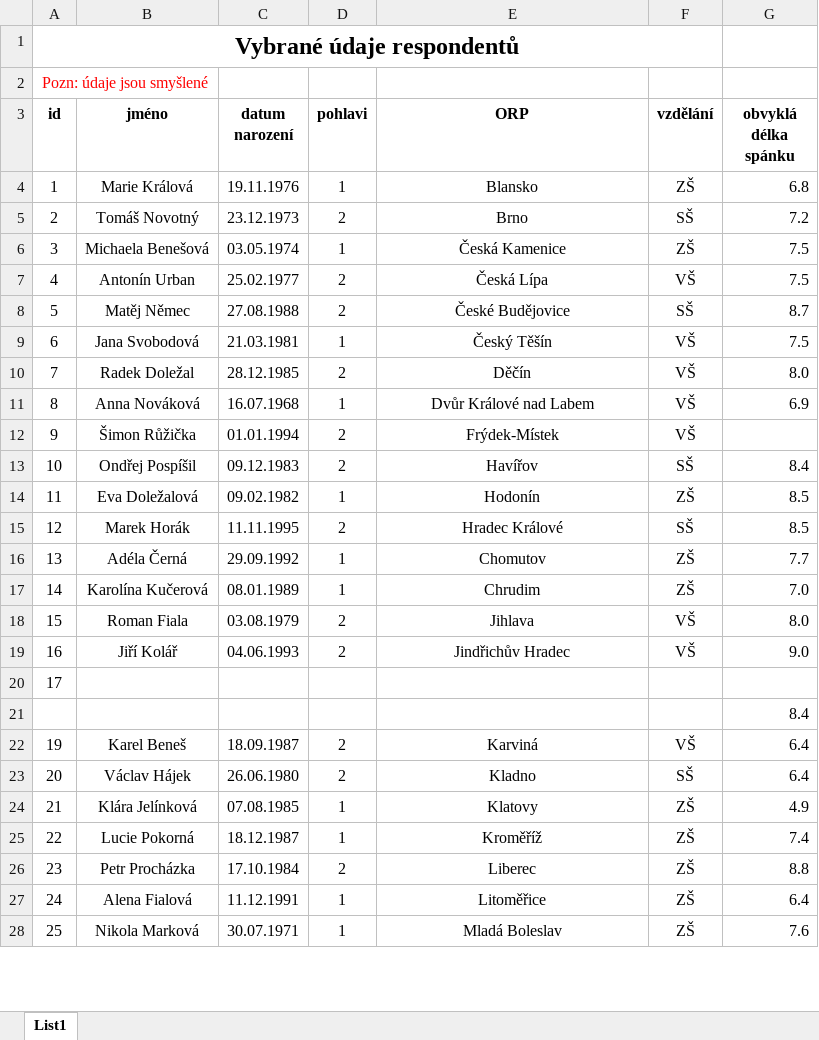
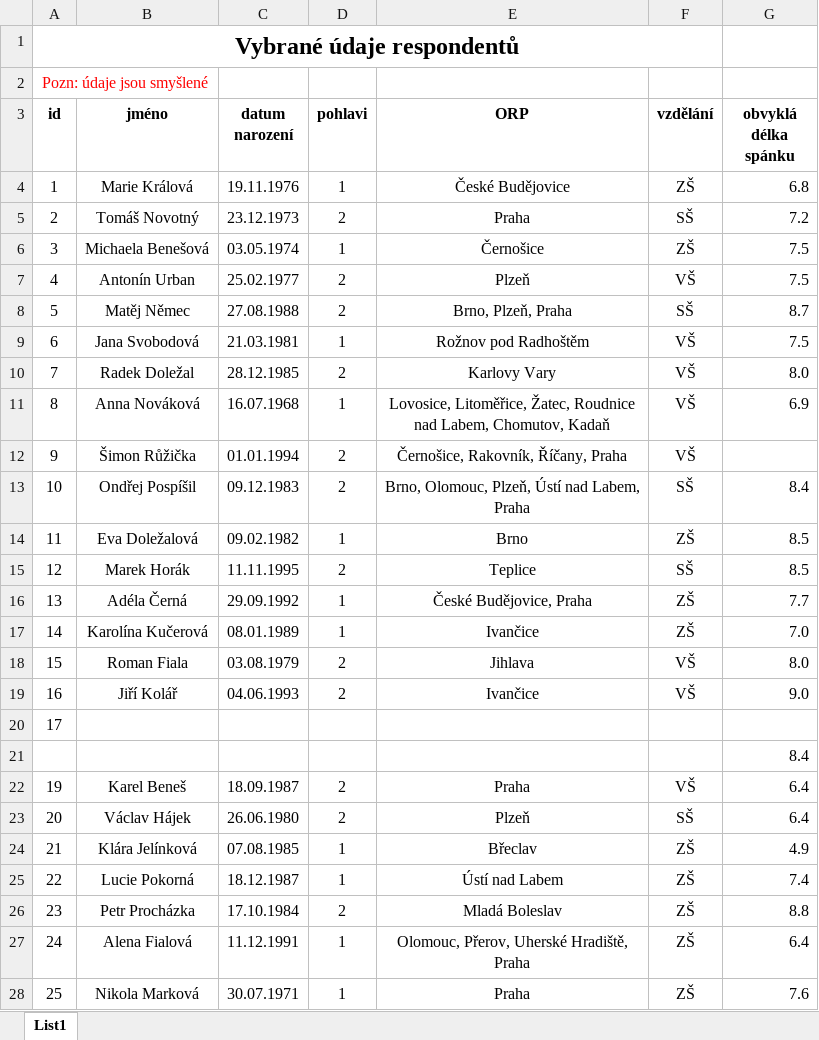
Before and after one commit to KatSafarova/workshopy_R, an Excel workbook: data/input/cvicny_dataset_priklad.xlsx, sheet List1, drawn as a sheet; only a part is shown; values as stored, in another font and other column widths than the file's, no borders; the diff covers the shown part only; the diff names each change by its address in the sheet, - before the commit and + after, or states it on an @@ line.

```diff
--- a/data/input/cvicny_dataset_priklad.xlsx (sheet List1)
+++ b/data/input/cvicny_dataset_priklad.xlsx (sheet List1)
-E4 (ORP): Blansko
+E4 (ORP): České Budějovice
-E5 (ORP): Brno
+E5 (ORP): Praha
-E6 (ORP): Česká Kamenice
+E6 (ORP): Černošice
-E7 (ORP): Česká Lípa
+E7 (ORP): Plzeň
-E8 (ORP): České Budějovice
+E8 (ORP): Brno, Plzeň, Praha
-E9 (ORP): Český Těšín
+E9 (ORP): Rožnov pod Radhoštěm
-E10 (ORP): Děčín
+E10 (ORP): Karlovy Vary
-E11 (ORP): Dvůr Králové nad Labem
+E11 (ORP): Lovosice, Litoměřice, Žatec, Roudnice nad Labem, Chomutov, Kadaň
-E12 (ORP): Frýdek-Místek
+E12 (ORP): Černošice, Rakovník, Říčany, Praha
-E13 (ORP): Havířov
+E13 (ORP): Brno, Olomouc, Plzeň, Ústí nad Labem, Praha
-E14 (ORP): Hodonín
+E14 (ORP): Brno
-E15 (ORP): Hradec Králové
+E15 (ORP): Teplice
-E16 (ORP): Chomutov
+E16 (ORP): České Budějovice, Praha
-E17 (ORP): Chrudim
+E17 (ORP): Ivančice
-E19 (ORP): Jindřichův Hradec
+E19 (ORP): Ivančice
-E22 (ORP): Karviná
+E22 (ORP): Praha
-E23 (ORP): Kladno
+E23 (ORP): Plzeň
-E24 (ORP): Klatovy
+E24 (ORP): Břeclav
-E25 (ORP): Kroměříž
+E25 (ORP): Ústí nad Labem
-E26 (ORP): Liberec
+E26 (ORP): Mladá Boleslav
-E27 (ORP): Litoměřice
+E27 (ORP): Olomouc, Přerov, Uherské Hradiště, Praha
-E28 (ORP): Mladá Boleslav
+E28 (ORP): Praha
```
Also changed, not shown: 27 edited cells elsewhere in this sheet, data/input/cvicny_dataset.xlsx, data/processed/dataset_clean.xlsx, 14 other files.
